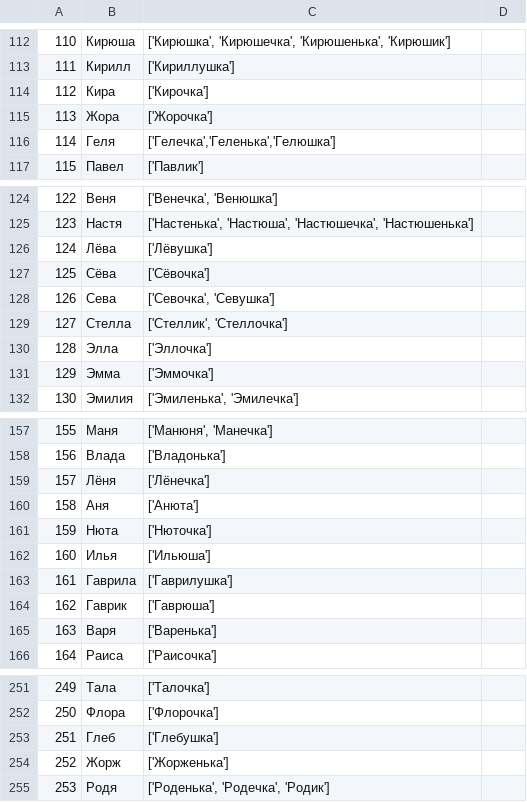
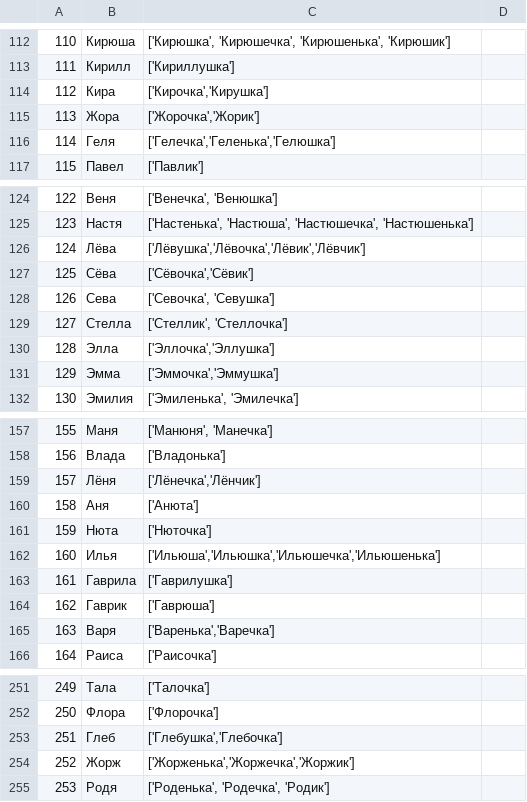
Before and after one commit to roddar92/russian_diminutives, a TSV file: data/ethalone.tsv, drawn as a sheet; only a part is shown, gaps mark what is left out; the diff covers the shown part only.

Commit message:
Update ethalone.tsv

```diff
--- a/data/ethalone.tsv
+++ b/data/ethalone.tsv
@@ -113,4 +113,4 @@
 111,Кирилл,['Кириллушка']
-112,Кира,['Кирочка']
-113,Жора,['Жорочка']
+112,Кира,"['Кирочка','Кирушка']"
+113,Жора,"['Жорочка','Жорик']"
 114,Геля,"['Гелечка','Геленька','Гелюшка']"
@@ -125,8 +125,8 @@
 123,Настя,"['Настенька', 'Настюша', 'Настюшечка', 'Настюшенька']"
-124,Лёва,['Лёвушка']
-125,Сёва,['Сёвочка']
+124,Лёва,"['Лёвушка','Лёвочка','Лёвик','Лёвчик']"
+125,Сёва,"['Сёвочка','Сёвик']"
 126,Сева,"['Севочка', 'Севушка']"
 127,Стелла,"['Стеллик', 'Стеллочка']"
-128,Элла,['Эллочка']
-129,Эмма,['Эммочка']
+128,Элла,"['Эллочка','Эллушка']"
+129,Эмма,"['Эммочка','Эммушка']"
 130,Эмилия,"['Эмиленька', 'Эмилечка']"
@@ -158,9 +158,9 @@
 156,Влада,['Владонька']
-157,Лёня,['Лёнечка']
+157,Лёня,"['Лёнечка','Лёнчик']"
 158,Аня,['Анюта']
 159,Нюта,['Нюточка']
-160,Илья,['Ильюша']
+160,Илья,"['Ильюша','Ильюшка','Ильюшечка','Ильюшенька']"
 161,Гаврила,['Гаврилушка']
 162,Гаврик,['Гаврюша']
-163,Варя,['Варенька']
+163,Варя,"['Варенька','Варечка']"
 164,Раиса,['Раисочка']
@@ -252,4 +252,4 @@
 250,Флора,['Флорочка']
-251,Глеб,['Глебушка']
-252,Жорж,['Жорженька']
+251,Глеб,"['Глебушка','Глебочка']"
+252,Жорж,"['Жорженька','Жоржечка','Жоржик']"
 253,Родя,"['Роденька', 'Родечка', 'Родик']"
```
Also changed, not shown: 3 edited cells elsewhere in this file.
